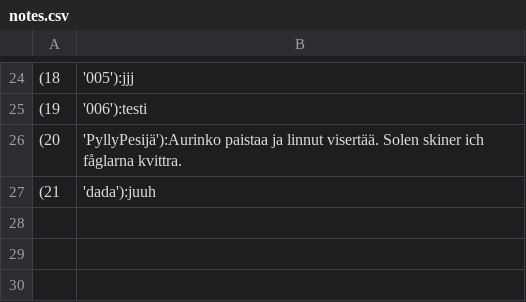
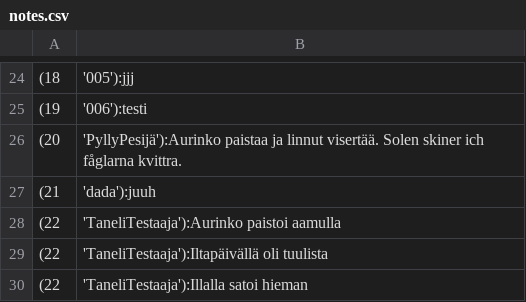
Before and after one commit to sansilla/ot-harjoitustyo, a CSV file: data/notes.csv, drawn as a sheet; only a part is shown, gaps mark what is left out; the diff names each change by its address in the sheet, - before the commit and + after, or states it on an @@ line.

```diff
--- a/data/notes.csv
+++ b/data/notes.csv
+row 28: (22 | 'TaneliTestaaja'):Aurinko paistoi aamulla
+row 29: (22 | 'TaneliTestaaja'):Iltapäivällä oli tuulista
+row 30: (22 | 'TaneliTestaaja'):Illalla satoi hieman
```
Also changed, not shown: 4 other files.
